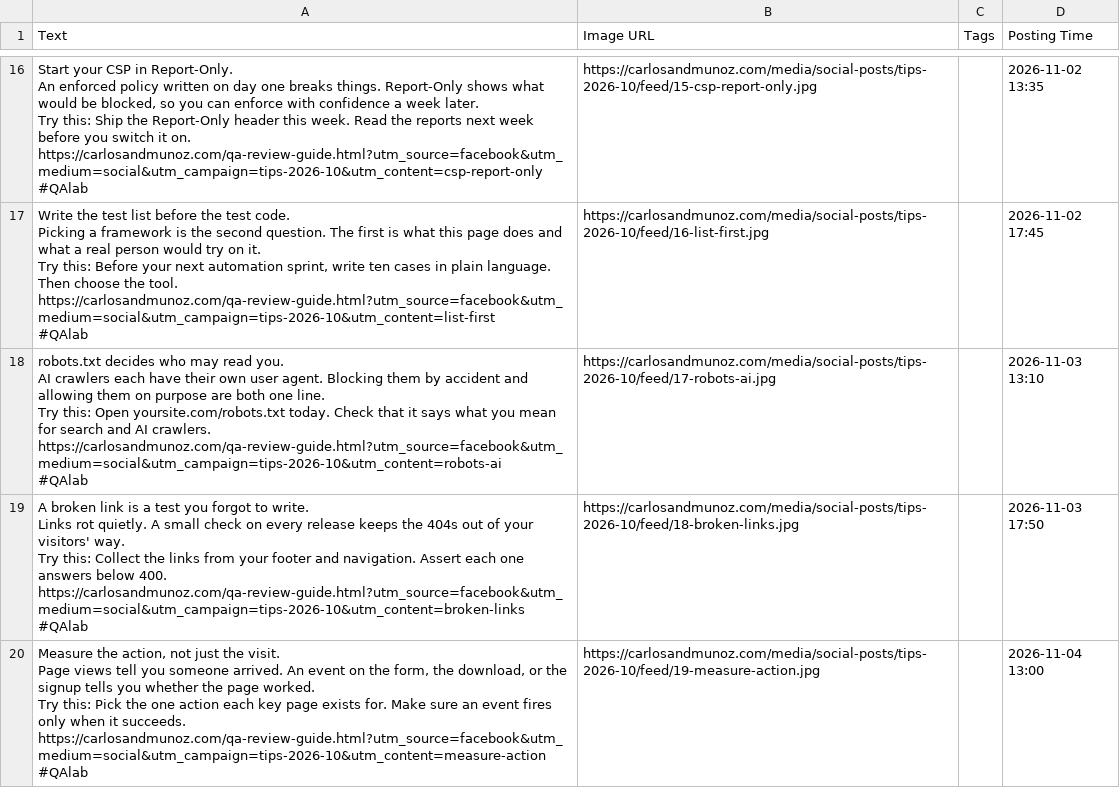
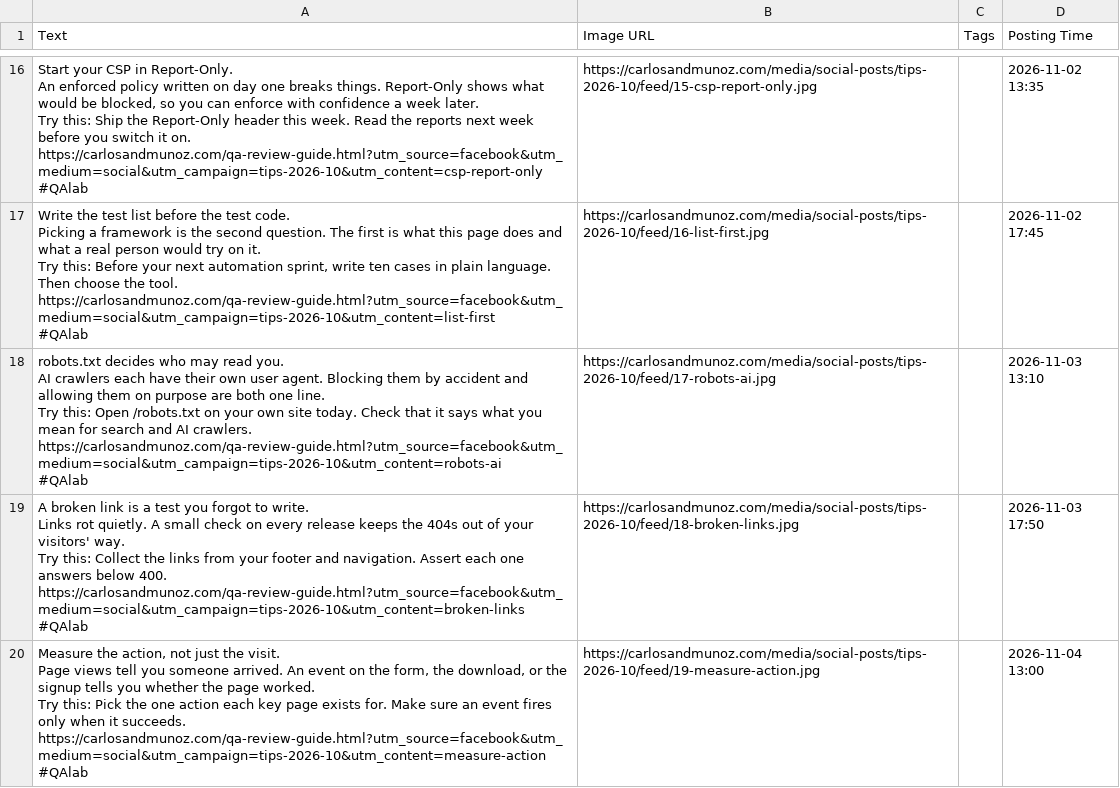
Before and after one commit to kaanmuar/kaanmuar.github.io, a CSV file: media/social-posts/tips-2026-10/buffer/buffer-facebook.csv, drawn as a sheet; only a part is shown, gaps mark what is left out.

```diff
--- a/media/social-posts/tips-2026-10/buffer/buffer-facebook.csv
+++ b/media/social-posts/tips-2026-10/buffer/buffer-facebook.csv
@@ -145,11 +145,11 @@ https://carlosandmunoz.com/qa-review-guide.html?utm_source=facebook&utm_medium=s
 #QAlab","https://carlosandmunoz.com/media/social-posts/tips-2026-10/feed/16-list-first.jpg","","2026-11-02 17:45"
-"robots.txt decides who may read you.
-
-AI crawlers each have their own user agent. Blocking them by accident and allowing them on purpose are both one line.
-
-Try this: Open yoursite.com/robots.txt today. Check that it says what you mean for search and AI crawlers.
-
-https://carlosandmunoz.com/qa-review-guide.html?utm_source=facebook&utm_medium=social&utm_campaign=tips-2026-10&utm_content=robots-ai
-
-#QAlab","https://carlosandmunoz.com/media/social-posts/tips-2026-10/feed/17-robots-ai.jpg","","2026-11-03 13:10"
+"robots.txt decides who may read you.
+
+AI crawlers each have their own user agent. Blocking them by accident and allowing them on purpose are both one line.
+
+Try this: Open /robots.txt on your own site today. Check that it says what you mean for search and AI crawlers.
+
+https://carlosandmunoz.com/qa-review-guide.html?utm_source=facebook&utm_medium=social&utm_campaign=tips-2026-10&utm_content=robots-ai
+
+#QAlab","https://carlosandmunoz.com/media/social-posts/tips-2026-10/feed/17-robots-ai.jpg","","2026-11-03 13:10"
 "A broken link is a test you forgot to write.
```
Also changed, not shown: 2 other files.
